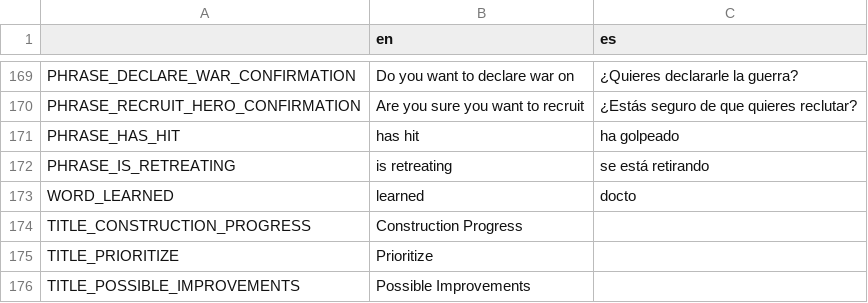
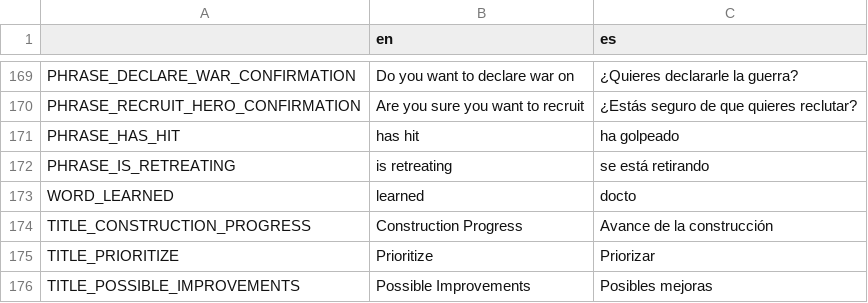
Before and after one commit to lordhaywire/2D-4X, a CSV file: Localization/2D 4X Main Text.csv, drawn as a sheet; only a part is shown, gaps mark what is left out.

```diff
--- a/Localization/2D 4X Main Text.csv
+++ b/Localization/2D 4X Main Text.csv
@@ -173,4 +173,4 @@ PHRASE_IS_RETREATING,is retreating,se está retirando
 WORD_LEARNED,learned,docto
-TITLE_CONSTRUCTION_PROGRESS,Construction Progress,
-TITLE_PRIORITIZE,Prioritize,
-TITLE_POSSIBLE_IMPROVEMENTS,Possible Improvements,
+TITLE_CONSTRUCTION_PROGRESS,Construction Progress,Avance de la construcción
+TITLE_PRIORITIZE,Prioritize,Priorizar
+TITLE_POSSIBLE_IMPROVEMENTS,Possible Improvements,Posibles mejoras
```
Also changed, not shown: 11 other files.
